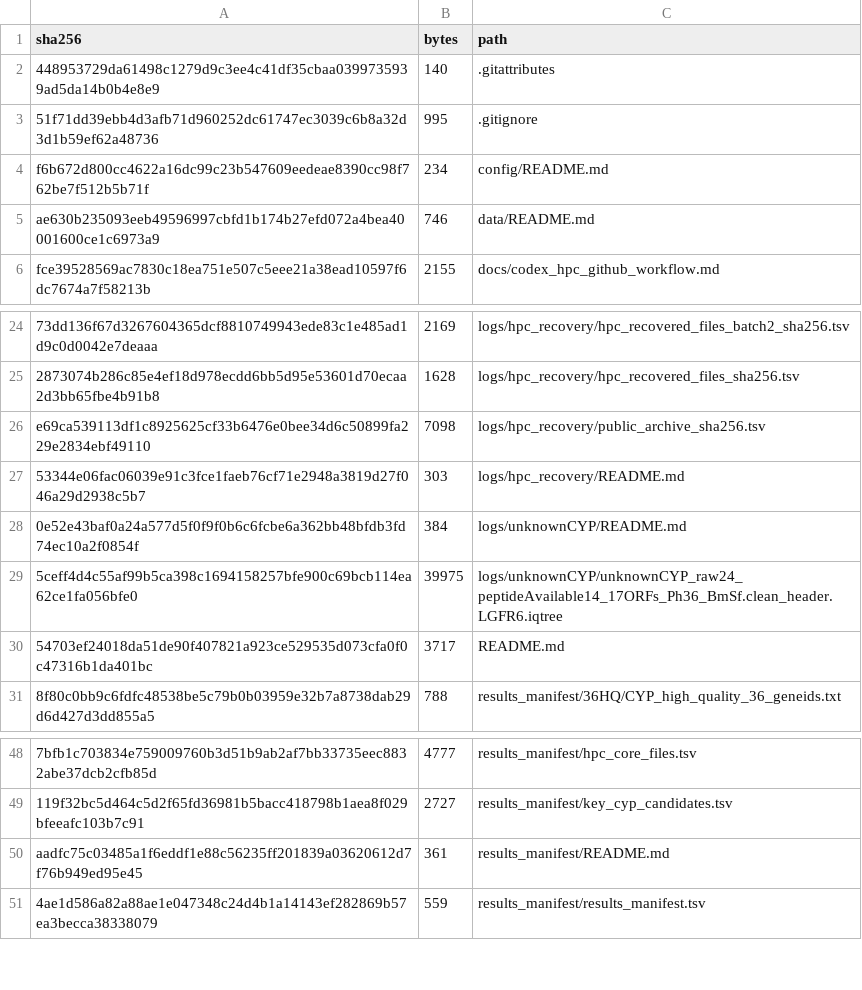
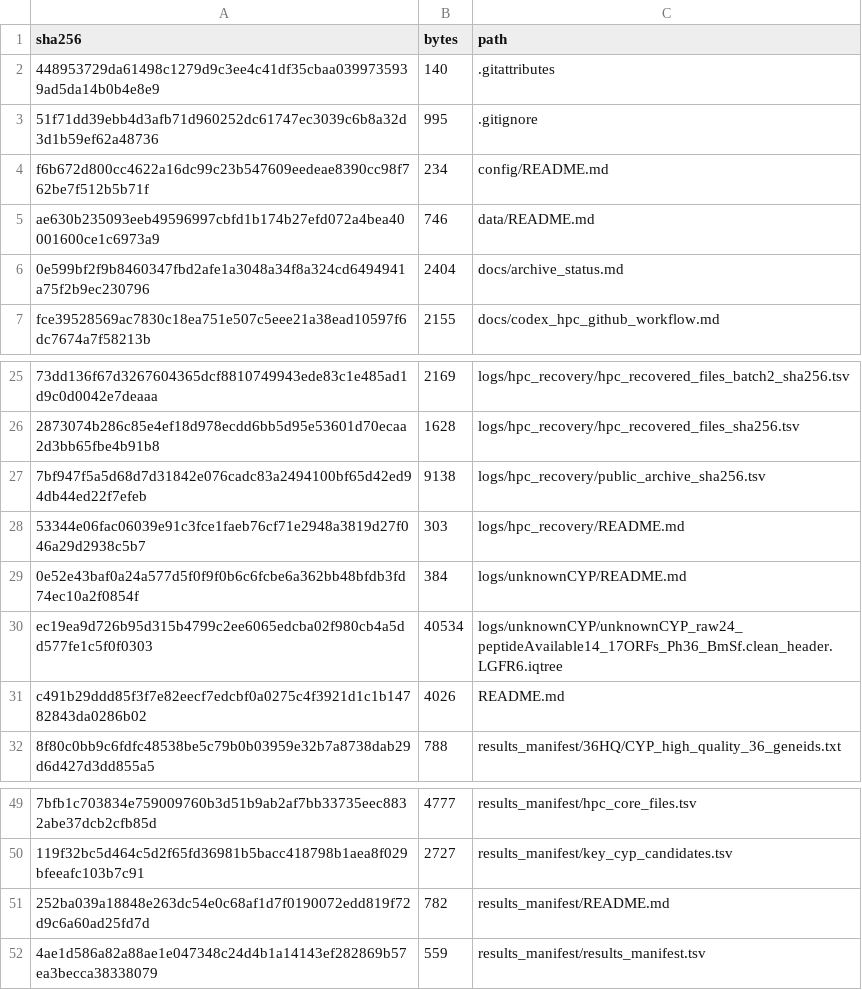
Before and after one commit to DoubleSbond/RNA-seq-study, a TSV file: logs/hpc_recovery/public_archive_sha256.tsv, drawn as a sheet; only a part is shown, gaps mark what is left out; removed rows and columns are numbered as before the commit, all else as after; the diff names each change by its address in the sheet, - before the commit and + after, or states it on an @@ line.

Commit message:
Clarify archive entry points and status
Update README and archive status documentation to expose uploaded analysis layers.

```diff
--- a/logs/hpc_recovery/public_archive_sha256.tsv
+++ b/logs/hpc_recovery/public_archive_sha256.tsv
+row 6: 0e599bf2f9b8460347fbd2afe1a3048a34f8a324cd6494941a75f2b9ec230796 | 2404 | docs/archive_status.md
-row 26: e69ca539113df1c8925625cf33b6476e0bee34d6c50899fa229e2834ebf49110 | 7098 | logs/hpc_recovery/public_archive_sha256.tsv
+row 27: 7bf947f5a5d68d7d31842e076cadc83a2494100bf65d42ed94db44ed22f7efeb | 9138 | logs/hpc_recovery/public_archive_sha256.tsv
-row 29: 5ceff4d4c55af99b5ca398c1694158257bfe900c69bcb114ea62ce1fa056bfe0 | 39975 | logs/unknownCYP/unknownCYP_raw24_peptideAvailable14_17ORFs_Ph36_BmSf.clean_header.LGFR6.iqtree
-row 30: 54703ef24018da51de90f407821a923ce529535d073cfa0f0c47316b1da401bc | 3717 | README.md
+row 30: ec19ea9d726b95d315b4799c2ee6065edcba02f980cb4a5dd577fe1c5f0f0303 | 40534 | logs/unknownCYP/unknownCYP_raw24_peptideAvailable14_17ORFs_Ph36_BmSf.clean_header.LGFR6.iqtree
+row 31: c491b29ddd85f3f7e82eecf7edcbf0a0275c4f3921d1c1b14782843da0286b02 | 4026 | README.md
-row 50: aadfc75c03485a1f6eddf1e88c56235ff201839a03620612d7f76b949ed95e45 | 361 | results_manifest/README.md
+row 51: 252ba039a18848e263dc54e0c68af1d7f0190072edd819f72d9c6a60ad25fd7d | 782 | results_manifest/README.md
```
Also changed, not shown: 3 other files.
